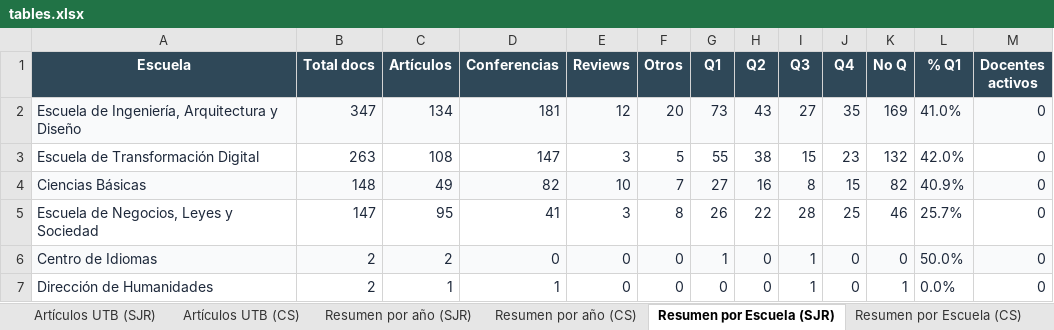
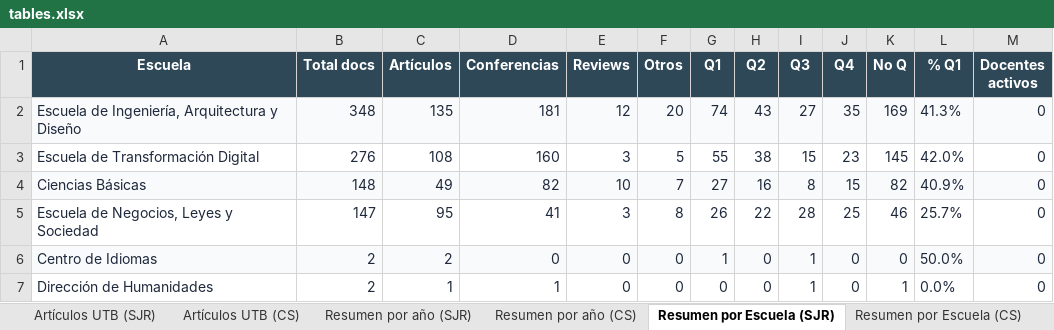
Before and after one commit to sierraporta/Scopus-Metrics-UTB, an Excel workbook: tables.xlsx, sheet Resumen por Escuela (SJR), drawn as a sheet; values as stored, in another font and other column widths than the file's, no borders; the diff names each change by its address in the sheet, - before the commit and + after, or states it on an @@ line.

```diff
--- a/tables.xlsx (sheet Resumen por Escuela (SJR))
+++ b/tables.xlsx (sheet Resumen por Escuela (SJR))
-B2 (Total docs): 347
+B2 (Total docs): 348
-C2 (Artículos): 134
+C2 (Artículos): 135
-G2 (Q1): 73
+G2 (Q1): 74
-L2 (% Q1): 41.0%
+L2 (% Q1): 41.3%
-B3 (Total docs): 263
+B3 (Total docs): 276
-D3 (Conferencias): 147
+D3 (Conferencias): 160
-K3 (No Q): 132
+K3 (No Q): 145
```
Also changed, not shown: sheet Artículos UTB (SJR), sheet Artículos UTB (CS), sheet Docentes activos, sheet Resumen por Escuela (CS), sheet Resumen por año (CS), sheet Resumen por año (SJR), autores_pivot_cuartiles.xlsx, 1 other file.
